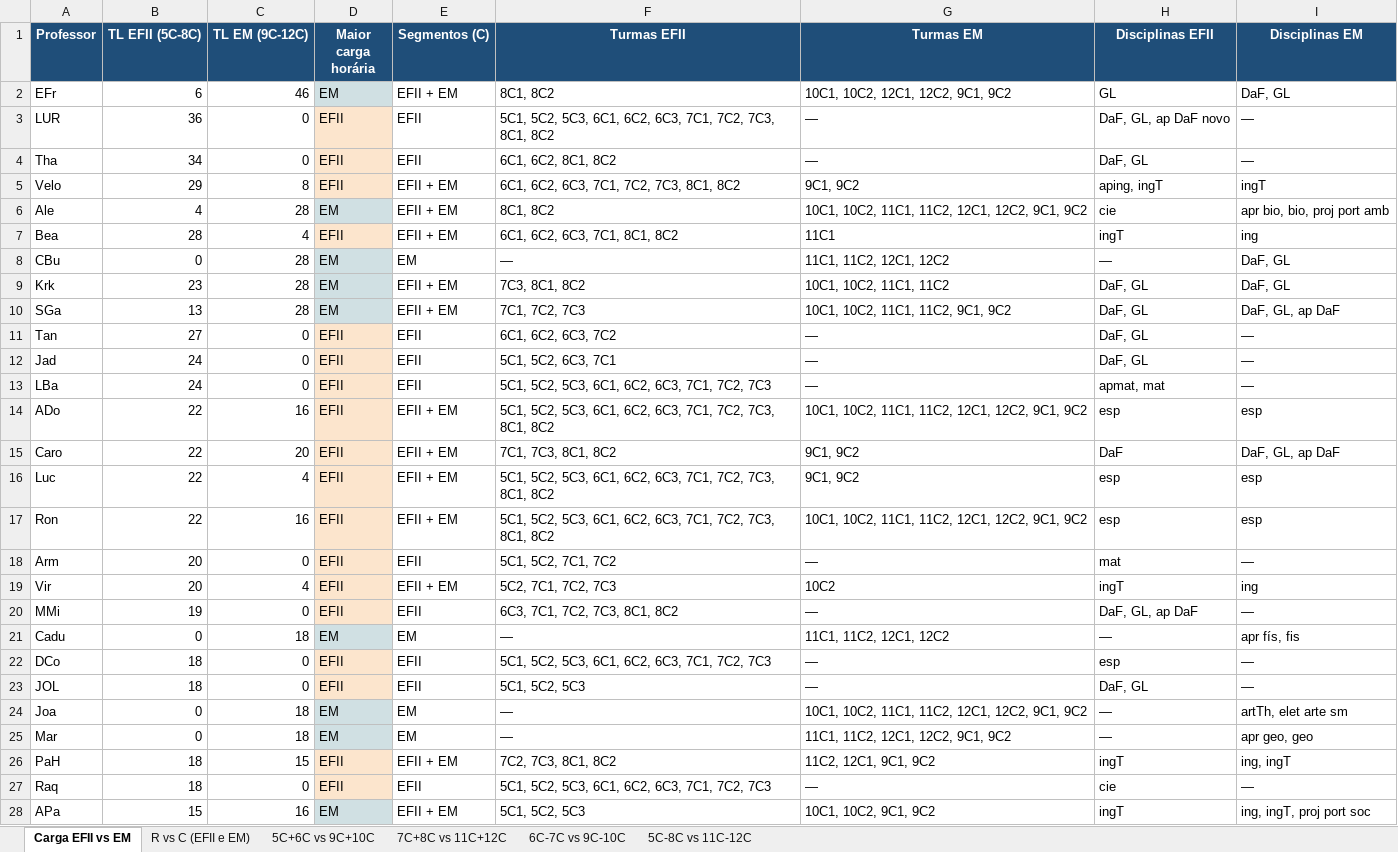
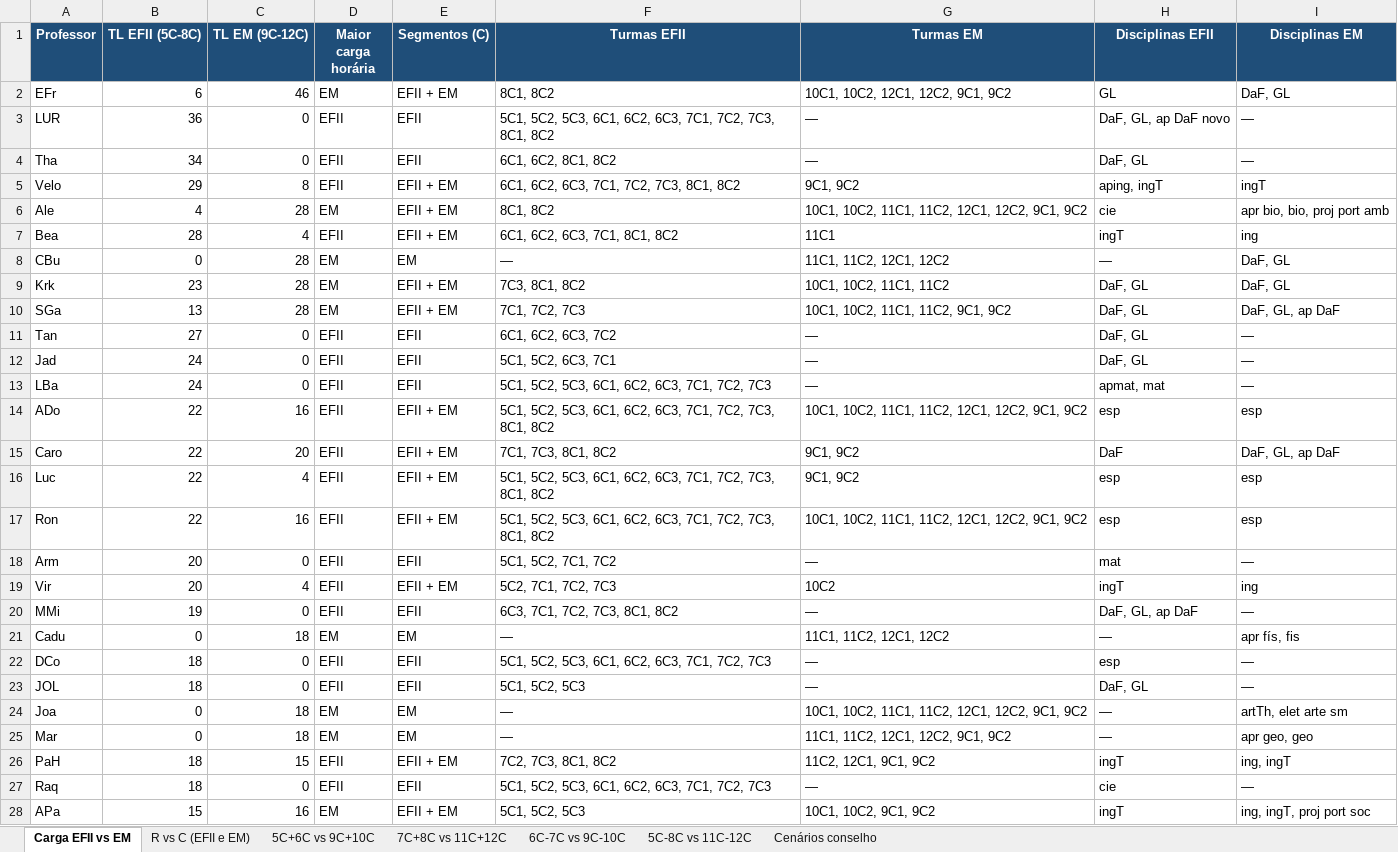
Before and after one commit to cbrener89052/calendarioprovas, an Excel workbook: professores_comuns_reuniao_C_2026.xlsx, sheet Carga EFII vs EM, drawn as a sheet; only a part is shown; values as stored, in another font and other column widths than the file's, no borders; the diff covers the shown part only; the diff names each change by its address in the sheet, - before the commit and + after, or states it on an @@ line.

```diff
--- a/professores_comuns_reuniao_C_2026.xlsx (sheet Carga EFII vs EM)
+++ b/professores_comuns_reuniao_C_2026.xlsx (sheet Carga EFII vs EM)
+sheet tab: Cenários conselho
-D2 fill: #D0E0E3
+D2 fill: none
-D3:D5 fill: #FCE5CD
+D3:D5 fill: none
-D6 fill: #D0E0E3
+D6 fill: none
-D7 fill: #FCE5CD
+D7 fill: none
-D8:D10 fill: #D0E0E3
+D8:D10 fill: none
-D11:D20 fill: #FCE5CD
+D11:D20 fill: none
-D21 fill: #D0E0E3
+D21 fill: none
-D22:D23 fill: #FCE5CD
+D22:D23 fill: none
-D24:D25 fill: #D0E0E3
+D24:D25 fill: none
-D26:D27 fill: #FCE5CD
+D26:D27 fill: none
-D28 fill: #D0E0E3
+D28 fill: none
```
Also changed, not shown: cell formats elsewhere in this sheet, sheet R vs C (EFII e EM), sheet 6C-7C vs 9C-10C, sheet 5C+6C vs 9C+10C, sheet 7C+8C vs 11C+12C, sheet 5C-8C vs 11C-12C.
